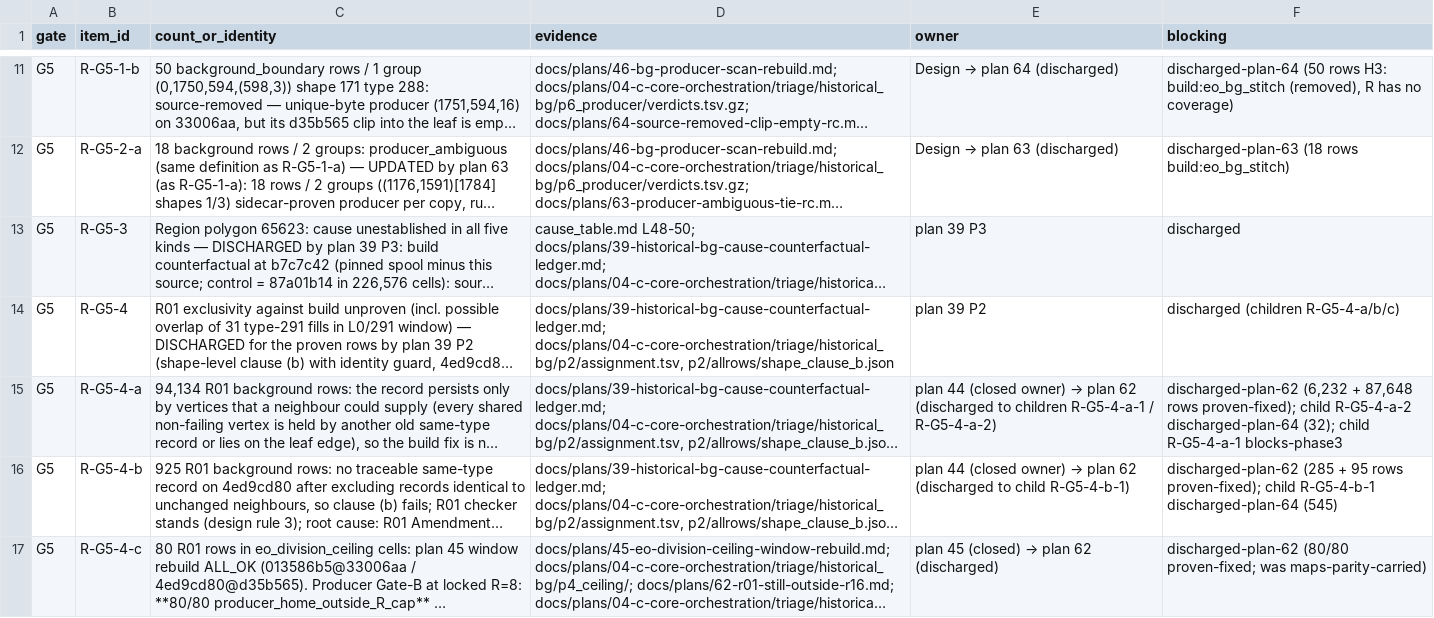
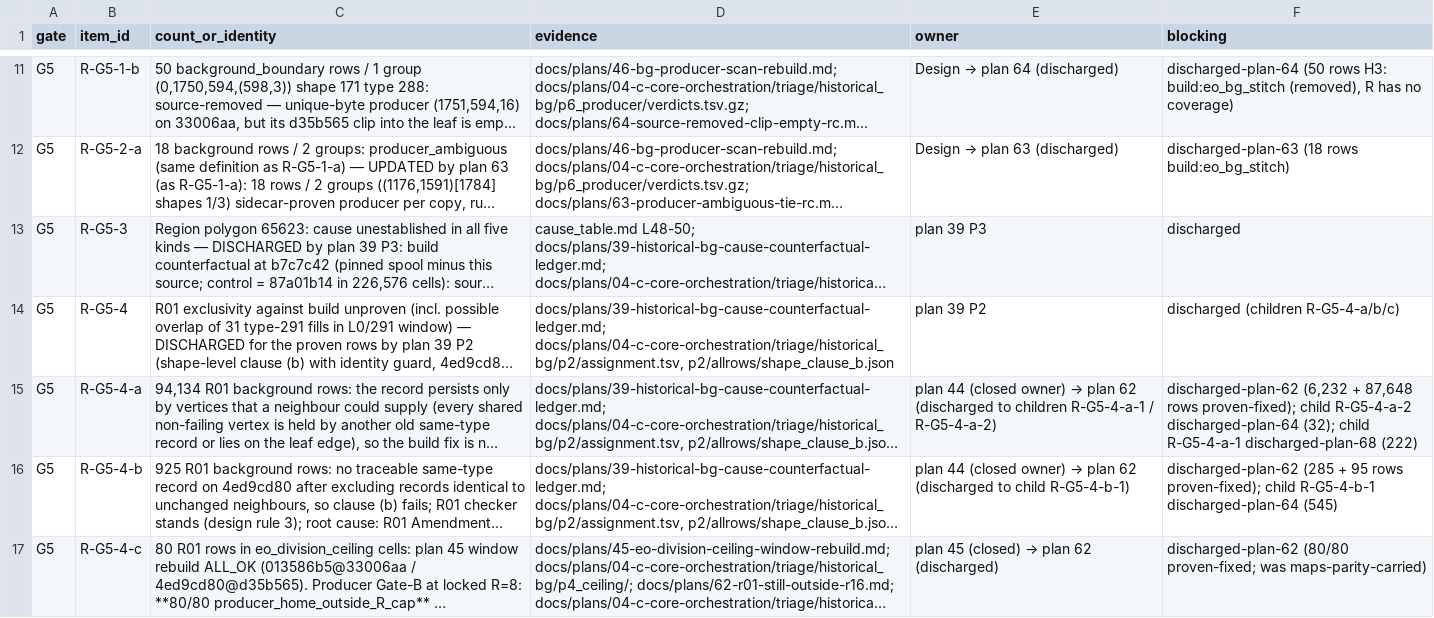
Before and after one commit to codyhamilton/open-pajero-maps, a TSV file: docs/plans/04-c-core-orchestration/triage/phase3_synthesis/residuals.tsv, drawn as a sheet; only a part is shown, gaps mark what is left out; long unchanged cells end in …; the diff covers the shown part only; the diff names each change by its address in the sheet, - before the commit and + after, or states it on an @@ line.

Commit message:
plan 68 P1 close + P2: R-G5-4-a-1 discharged (222 build); R correspondence, R census, D-class census; rules.json no rule accepted -> stop for Design

```diff
--- a/docs/plans/04-c-core-orchestration/triage/phase3_synthesis/residuals.tsv
+++ b/docs/plans/04-c-core-orchestration/triage/phase3_synthesis/residuals.tsv
-F15 (blocking): …child R-G5-4-a-1 blocks-phase3
+F15 (blocking): …child R-G5-4-a-1 discharged-plan-68 (222)
```
Also changed, not shown: 7 edited cells elsewhere in this file, 21 other files.
